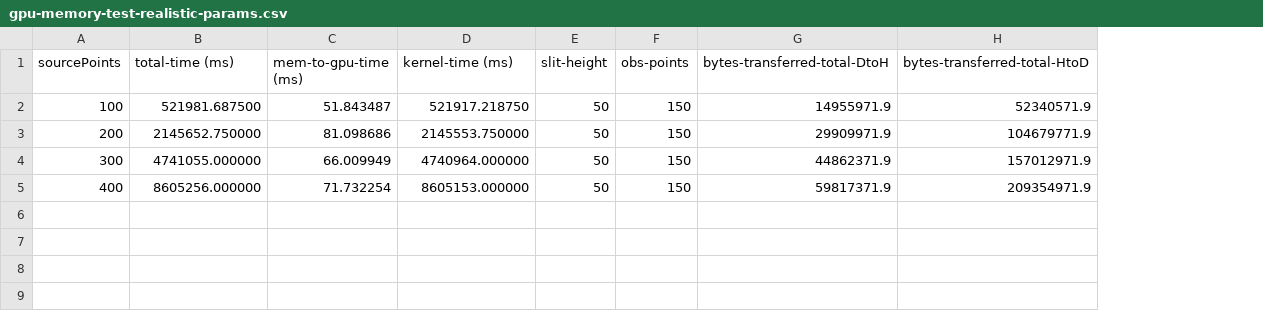
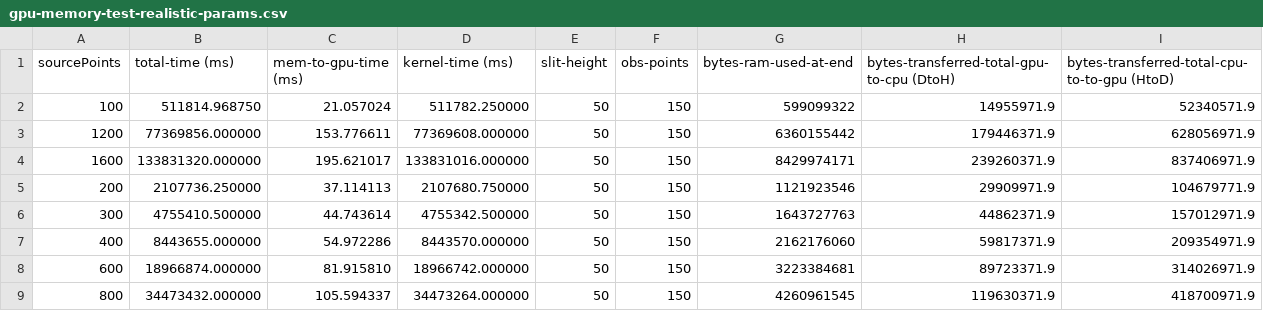
Before and after one commit to gtoledorodriguez/XRay-Optics-Simulation, a CSV file: notes/gpu-memory-usage/gpu-memory-test-realistic-params.csv, drawn as a sheet; addresses are those after the commit; the diff names each change by its address in the sheet, - before the commit and + after, or states it on an @@ line.

Commit message:
run 1600 point sources  test

```diff
--- a/notes/gpu-memory-usage/gpu-memory-test-realistic-params.csv
+++ b/notes/gpu-memory-usage/gpu-memory-test-realistic-params.csv
+column G (bytes-ram-used-at-end), row 2: 599099322; rows 5-7: 1121923546 | 1643727763 | 2162176060
-H1: bytes-transferred-total-DtoH
+H1: bytes-transferred-total-gpu-to-cpu (DtoH)
-I1: bytes-transferred-total-HtoD
+I1: bytes-transferred-total-cpu-to-to-gpu (HtoD)
-B2 (total-time (ms)): 521981.687500
+B2 (total-time (ms)): 511814.968750
-C2 (mem-to-gpu-time (ms)): 51.843487
+C2 (mem-to-gpu-time (ms)): 21.057024
-D2 (kernel-time (ms)): 521917.218750
+D2 (kernel-time (ms)): 511782.250000
+row 3: 1200 | 77369856.000000 | 153.776611 | 77369608.000000 | 50 | 150 | 6360155442 | 179446371.9 | 628056971.9
+row 4: 1600 | 133831320.000000 | 195.621017 | 133831016.000000 | 50 | 150 | 8429974171 | 239260371.9 | 837406971.9
-B5 (total-time (ms)): 2145652.750000
+B5 (total-time (ms)): 2107736.250000
-C5 (mem-to-gpu-time (ms)): 81.098686
+C5 (mem-to-gpu-time (ms)): 37.114113
-D5 (kernel-time (ms)): 2145553.750000
+D5 (kernel-time (ms)): 2107680.750000
-B6 (total-time (ms)): 4741055.000000
+B6 (total-time (ms)): 4755410.500000
-C6 (mem-to-gpu-time (ms)): 66.009949
+C6 (mem-to-gpu-time (ms)): 44.743614
-D6 (kernel-time (ms)): 4740964.000000
+D6 (kernel-time (ms)): 4755342.500000
-B7 (total-time (ms)): 8605256.000000
+B7 (total-time (ms)): 8443655.000000
-C7 (mem-to-gpu-time (ms)): 71.732254
+C7 (mem-to-gpu-time (ms)): 54.972286
-D7 (kernel-time (ms)): 8605153.000000
+D7 (kernel-time (ms)): 8443570.000000
+row 8: 600 | 18966874.000000 | 81.915810 | 18966742.000000 | 50 | 150 | 3223384681 | 89723371.9 | 314026971.9
+row 9: 800 | 34473432.000000 | 105.594337 | 34473264.000000 | 50 | 150 | 4260961545 | 119630371.9 | 418700971.9
```
